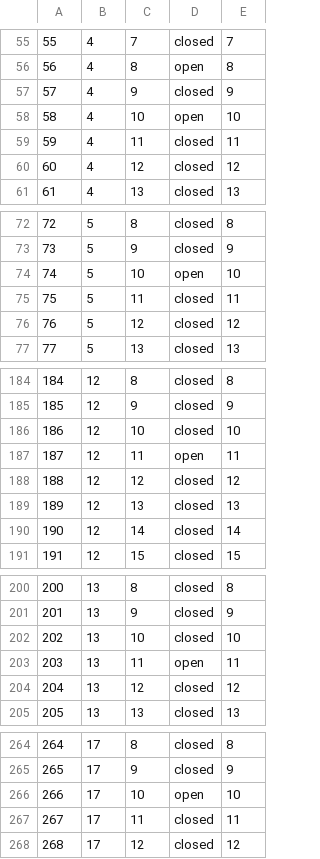
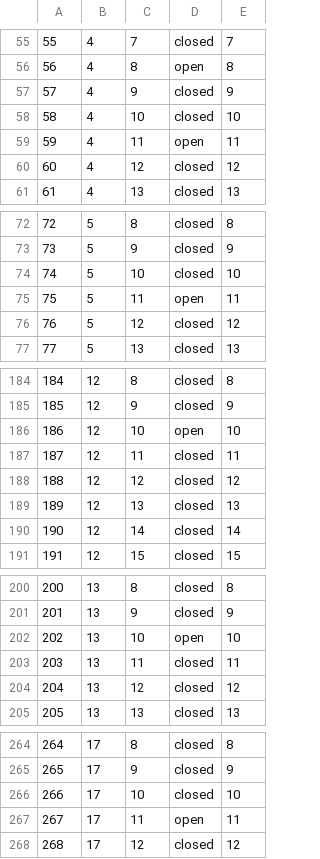
Before and after one commit to james-barnard/nitrobrew, a CSV file: data/real_states.csv, drawn as a sheet; only a part is shown, gaps mark what is left out; the diff covers the shown part only.

Commit message:
switch valve 10 and 11

```diff
--- a/data/real_states.csv
+++ b/data/real_states.csv
@@ -57,4 +57,4 @@
 57,4,9,closed,9
-58,4,10,open,10
-59,4,11,closed,11
+58,4,10,closed,10
+59,4,11,open,11
 60,4,12,closed,12
@@ -73,4 +73,4 @@
 73,5,9,closed,9
-74,5,10,open,10
-75,5,11,closed,11
+74,5,10,closed,10
+75,5,11,open,11
 76,5,12,closed,12
@@ -185,4 +185,4 @@
 185,12,9,closed,9
-186,12,10,closed,10
-187,12,11,open,11
+186,12,10,open,10
+187,12,11,closed,11
 188,12,12,closed,12
@@ -201,4 +201,4 @@
 201,13,9,closed,9
-202,13,10,closed,10
-203,13,11,open,11
+202,13,10,open,10
+203,13,11,closed,11
 204,13,12,closed,12
@@ -265,4 +265,4 @@
 265,17,9,closed,9
-266,17,10,open,10
-267,17,11,closed,11
+266,17,10,closed,10
+267,17,11,open,11
 268,17,12,closed,12
```
Also changed, not shown: 8 edited cells elsewhere in this file.
